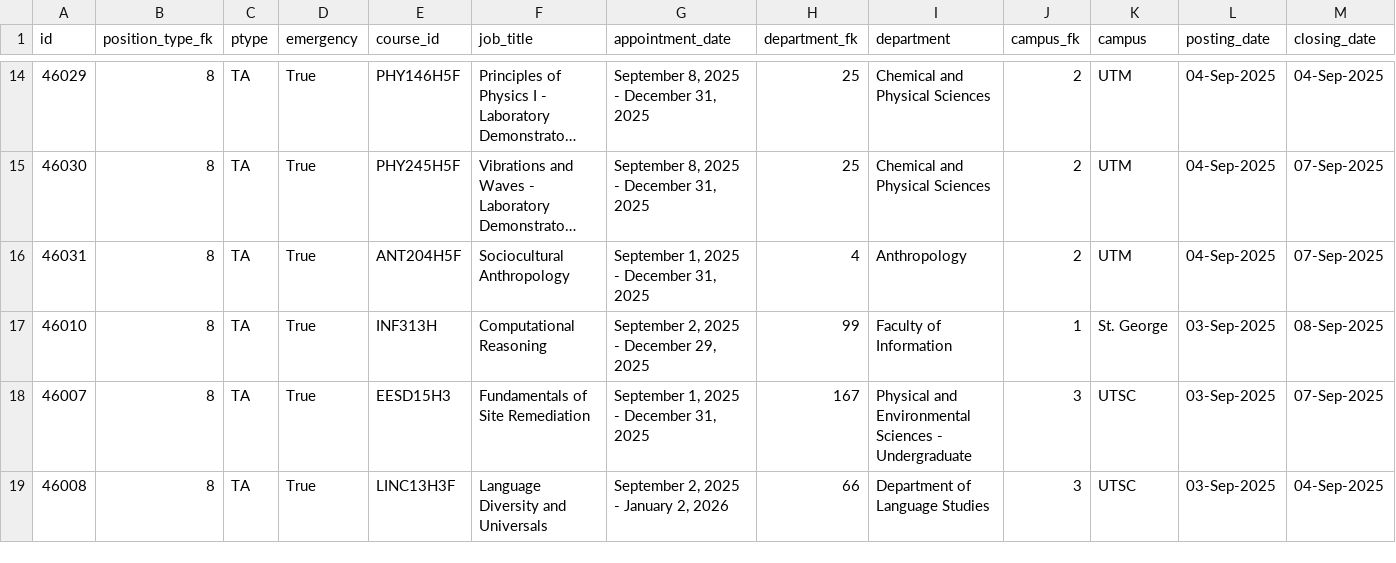
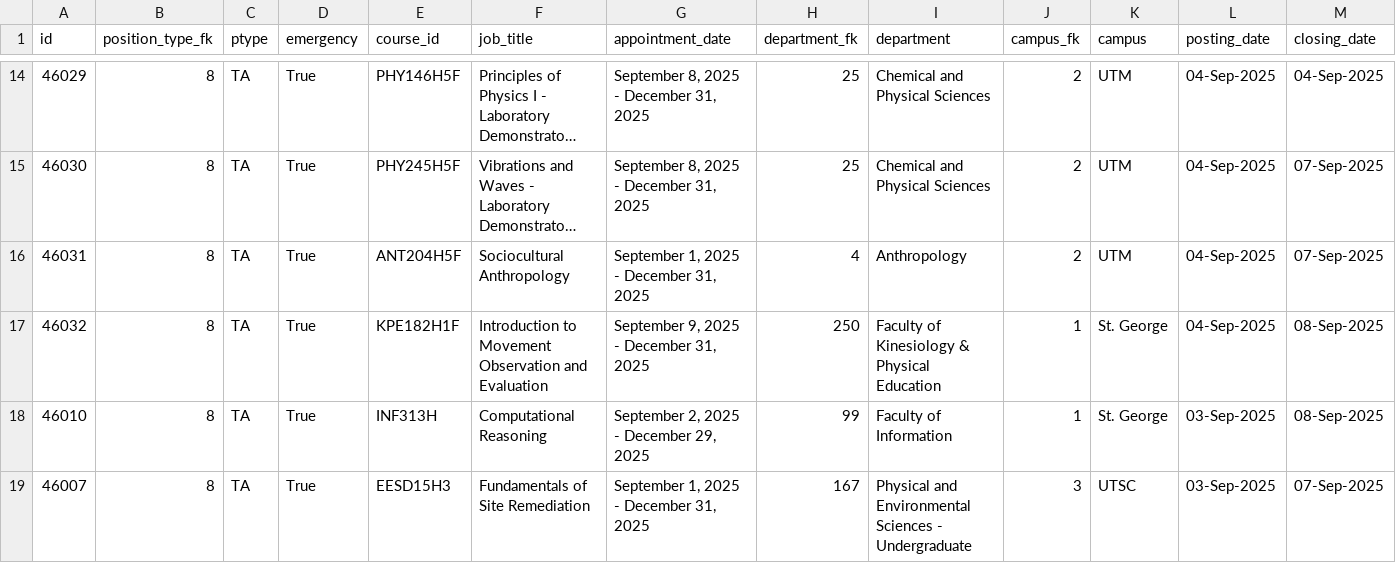
Before and after one commit to Nathan903/unit1.hrandequity.utoronto.ca, a CSV file: result.csv, drawn as a sheet; only a part is shown, gaps mark what is left out; the shorter side is filled out with more unchanged rows; long unchanged cells end in …; rows hold the shown columns only; the diff names each change by its address in the sheet, - before the commit and + after, or states it on an @@ line.

```diff
--- a/result.csv
+++ b/result.csv
+row 17: 46032 | 8 | TA | True | KPE182H1F | Introduction to Movement Observation and Evaluation | September 9, 2025 - December 31, 2025 | 250 | Faculty of Kinesiology & Physical Education | 1 | St. George | 04-Sep-2025 | 08-Sep-2025
```
Also changed, not shown: 1 other file.
